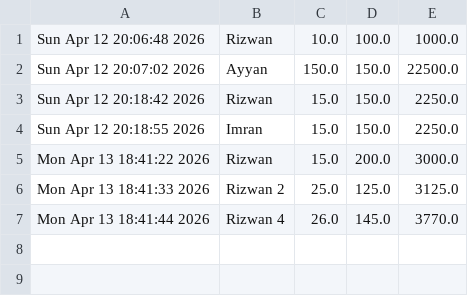
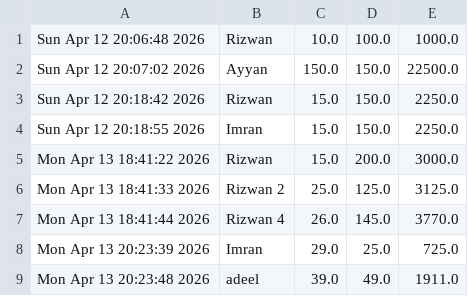
Before and after one commit to Rizwanmunawar92/ProgrammeToInvoiceMultipleClientsAndStoreDetailsinCSVfile, a CSV file: Invoice_log.csv, drawn as a sheet.

```diff
--- a/Invoice_log.csv
+++ b/Invoice_log.csv
@@ -7 +7,3 @@ Mon Apr 13 18:41:33 2026,Rizwan 2,25.0,125.0,3125.0
 Mon Apr 13 18:41:44 2026,Rizwan 4,26.0,145.0,3770.0
+Mon Apr 13 20:23:39 2026,Imran,29.0,25.0,725.0
+Mon Apr 13 20:23:48 2026,adeel,39.0,49.0,1911.0
```
Also changed, not shown: 1 other file.
